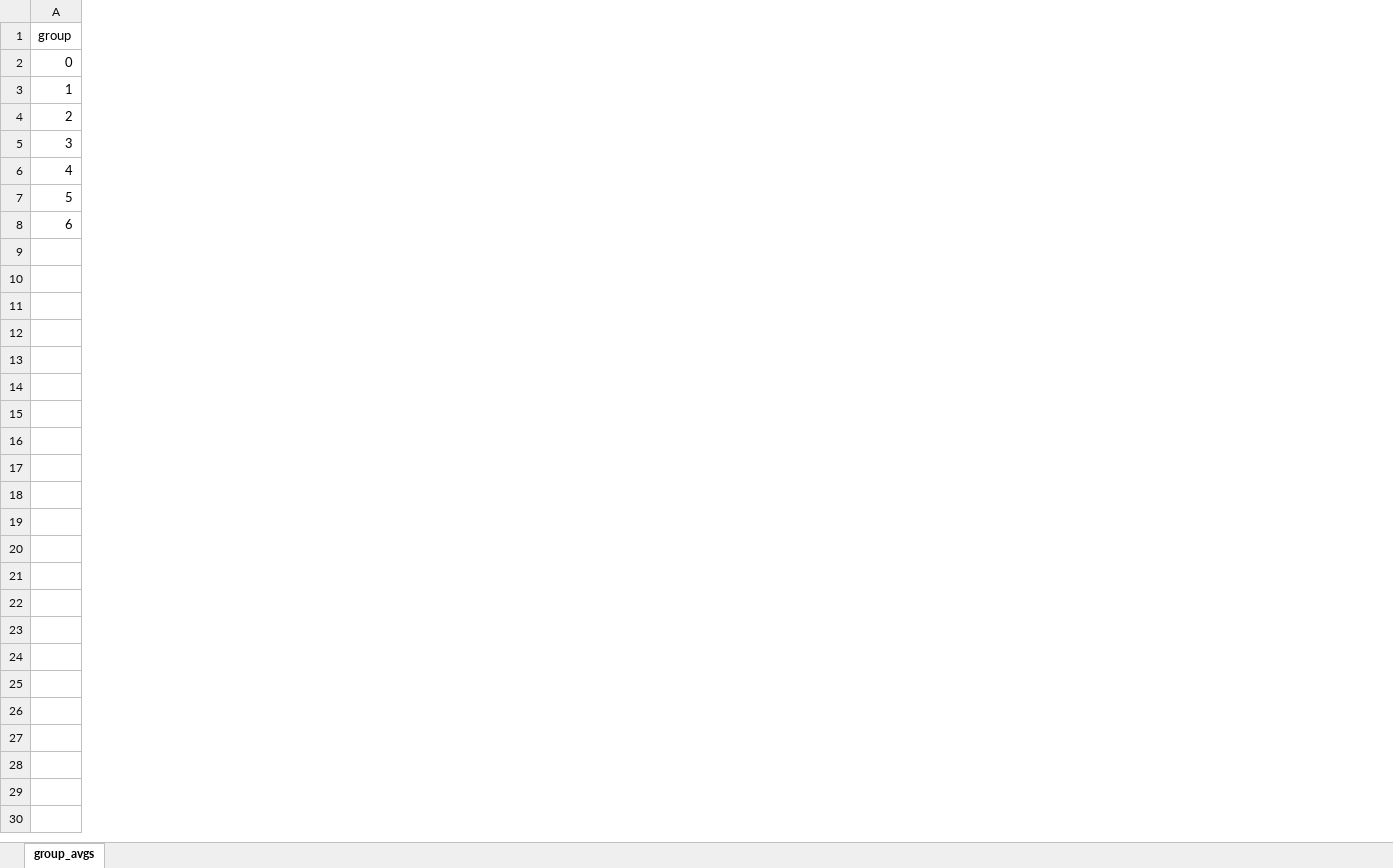
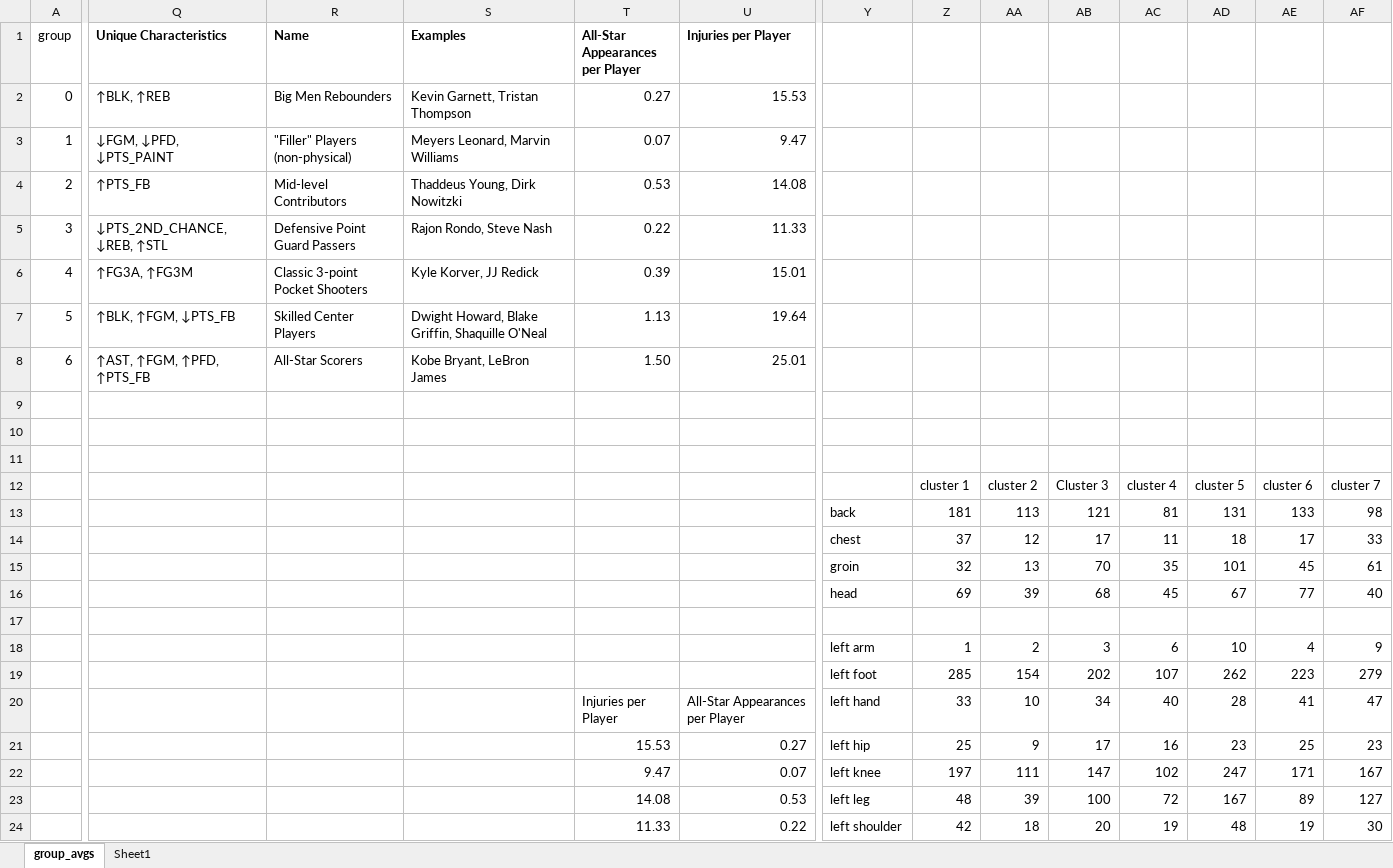
Before and after one commit to ChrisHein25/cse6242-flaskapp, an Excel workbook: static/data/group_avgs.xlsx, sheet group_avgs, drawn as a sheet; only a part is shown, gaps mark what is left out; values as stored, in another font and other column widths than the file's, no borders; charts and pictures not drawn; rows hold the shown columns only; the diff covers the shown part only; the diff names each change by its address in the sheet, - before the commit and + after, or states it on an @@ line.

```diff
--- a/static/data/group_avgs.xlsx (sheet group_avgs)
+++ b/static/data/group_avgs.xlsx (sheet group_avgs)
+sheet tab: Sheet1
+column Q (Unique Characteristics), rows 2-8: ↑BLK, ↑REB | ↓FGM, ↓PFD, ↓PTS_PAINT | ↑PTS_FB | ↓PTS_2ND_CHANCE, ↓REB, ↑STL | ↑FG3A, ↑FG3M | ↑BLK, ↑FGM, ↓PTS_FB | ↑AST, ↑FGM, ↑PFD, ↑PTS_FB
+column R (Name), rows 2-8: Big Men Rebounders | "Filler" Players (non-physical) | Mid-level Contributors | Defensive Point Guard Passers | Classic 3-point Pocket Shooters | Skilled Center Players | All-Star Scorers
+column S (Examples), rows 2-8: Kevin Garnett, Tristan Thompson | Meyers Leonard, Marvin Williams | Thaddeus Young, Dirk Nowitzki | Rajon Rondo, Steve Nash | Kyle Korver, JJ Redick | Dwight Howard, Blake Griffin, Shaquille O'Neal | Kobe Bryant, LeBron James
+column T (All-Star Appearances per Player), rows 2-8: 0.27 | 0.07 | 0.53 | 0.22 | 0.39 | 1.13 | 1.50
+column U (Injuries per Player), rows 2-8: 15.53 | 9.47 | 14.08 | 11.33 | 15.01 | 19.64 | 25.01
+column Y, empty
+column Z, empty
+column AA, empty
+column AB, empty
+column AC, empty
+column AD, empty
+column AE, empty
+column AF, empty
+row 9: (empty)
+row 10: (empty)
+row 11: (empty)
+row 12:  |  |  |  |  |  |  | cluster 1 | cluster 2 | Cluster 3 | cluster 4 | cluster 5 | cluster 6 | cluster 7
+row 13:  |  |  |  |  |  | back | 181 | 113 | 121 | 81 | 131 | 133 | 98
+row 14:  |  |  |  |  |  | chest | 37 | 12 | 17 | 11 | 18 | 17 | 33
+row 15:  |  |  |  |  |  | groin | 32 | 13 | 70 | 35 | 101 | 45 | 61
+row 16:  |  |  |  |  |  | head | 69 | 39 | 68 | 45 | 67 | 77 | 40
+row 17: (empty)
+row 18:  |  |  |  |  |  | left arm | 1 | 2 | 3 | 6 | 10 | 4 | 9
+row 19:  |  |  |  |  |  | left foot | 285 | 154 | 202 | 107 | 262 | 223 | 279
+row 20:  |  |  |  | Injuries per Player | All-Star Appearances per Player | left hand | 33 | 10 | 34 | 40 | 28 | 41 | 47
+row 21:  |  |  |  | 15.53 | 0.27 | left hip | 25 | 9 | 17 | 16 | 23 | 25 | 23
+row 22:  |  |  |  | 9.47 | 0.07 | left knee | 197 | 111 | 147 | 102 | 247 | 171 | 167
+row 23:  |  |  |  | 14.08 | 0.53 | left leg | 48 | 39 | 100 | 72 | 167 | 89 | 127
+row 24:  |  |  |  | 11.33 | 0.22 | left shoulder | 42 | 18 | 20 | 19 | 48 | 19 | 30
```
Also changed, not shown: 15 added rows, 2 added columns, 3 edited cells and cell formats elsewhere in this sheet, charts or pictures, 4 other files.
